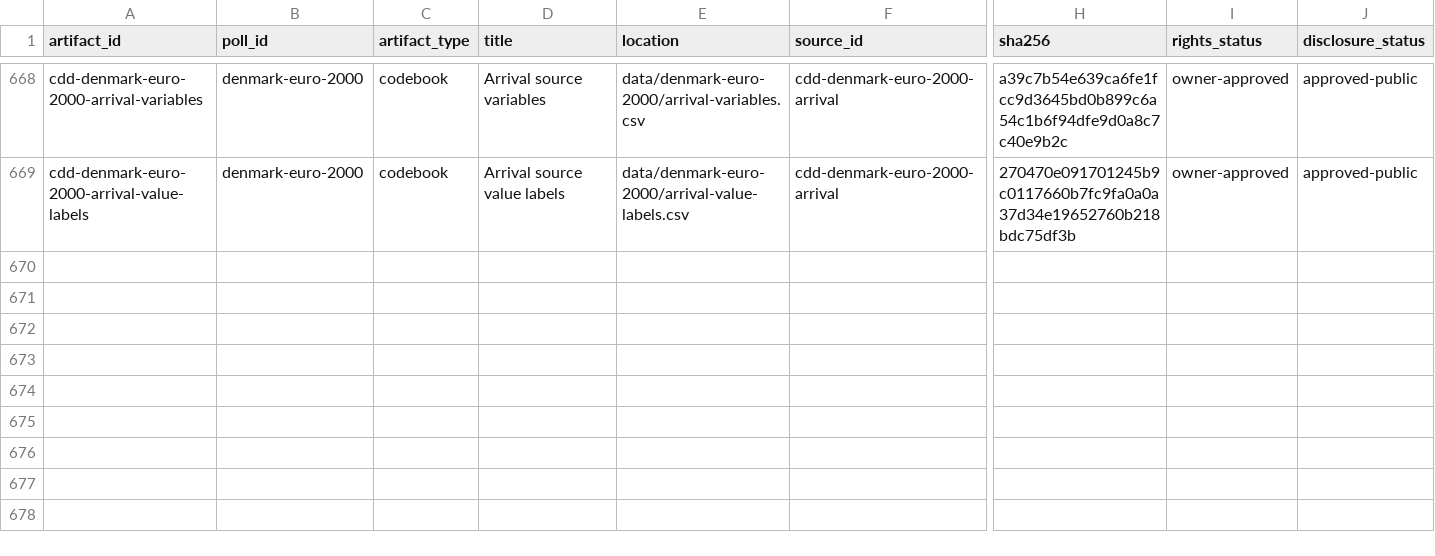
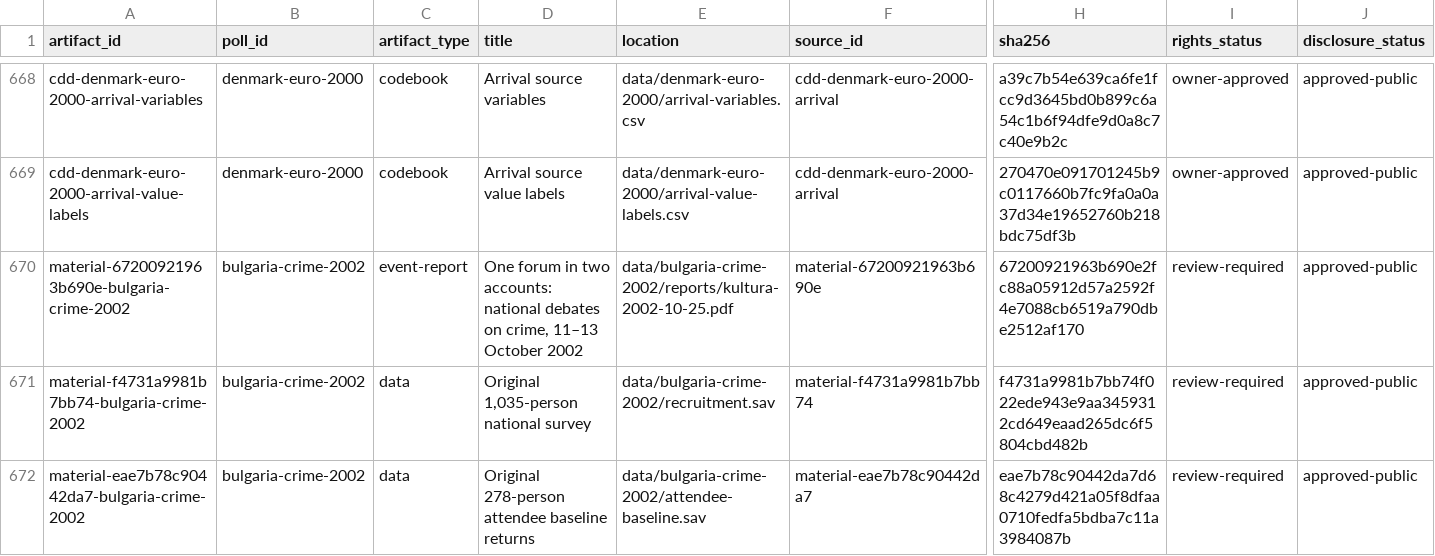
Before and after one commit to soodoku/dp-data, a CSV file: metadata/artifacts.csv, drawn as a sheet; only a part is shown, gaps mark what is left out; rows hold the shown columns only; the diff names each change by its address in the sheet, - before the commit and + after, or states it on an @@ line.

```diff
--- a/metadata/artifacts.csv
+++ b/metadata/artifacts.csv
+row 670: material-67200921963b690e-bulgaria-crime-2002 | bulgaria-crime-2002 | event-report | One forum in two accounts: national debates on crime, 11–13 October 2002 | data/bulgaria-crime-2002/reports/kultura-2002-10-25.pdf | material-67200921963b690e | 67200921963b690e2fc88a05912d57a2592f4e7088cb6519a790dbe2512af170 | review-required | approved-public
+row 671: material-f4731a9981b7bb74-bulgaria-crime-2002 | bulgaria-crime-2002 | data | Original 1,035-person national survey | data/bulgaria-crime-2002/recruitment.sav | material-f4731a9981b7bb74 | f4731a9981b7bb74f022ede943e9aa3459312cd649eaad265dc6f5804cbd482b | review-required | approved-public
+row 672: material-eae7b78c90442da7-bulgaria-crime-2002 | bulgaria-crime-2002 | data | Original 278-person attendee baseline returns | data/bulgaria-crime-2002/attendee-baseline.sav | material-eae7b78c90442da7 | eae7b78c90442da7d68c4279d421a05f8dfaa0710fedfa5bdba7c11a3984087b | review-required | approved-public
```
Also changed, not shown: data/bulgaria-crime-2002/manifest.csv, metadata/analysis_phase_roles.csv, 14 other files.
